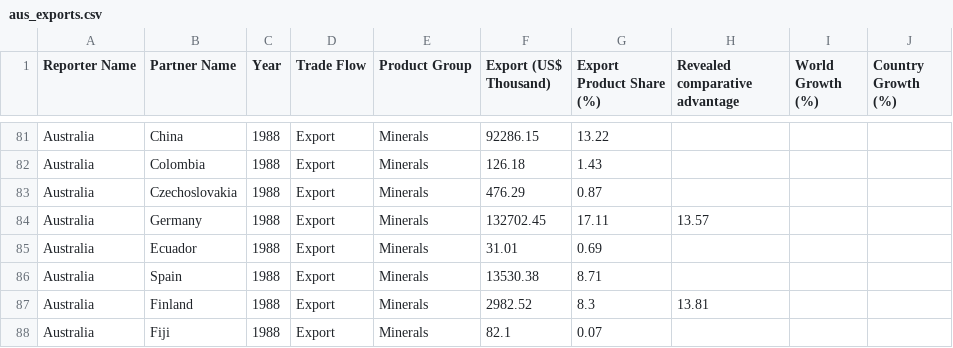
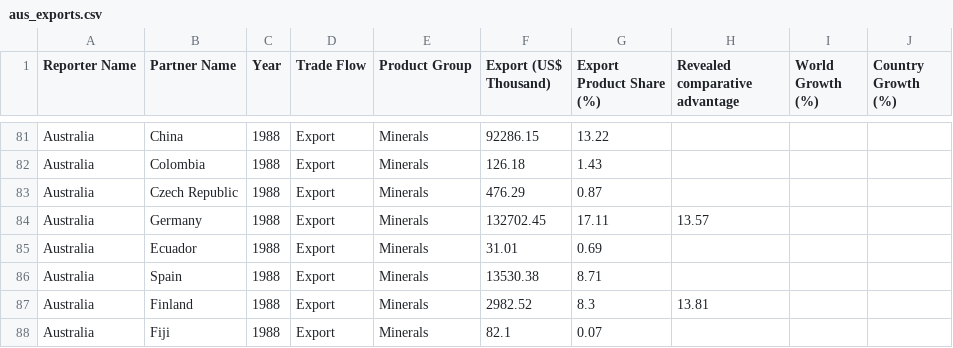
Before and after one commit to milnay/FIT3179-DataViz2, a CSV file: data/aus_exports.csv, drawn as a sheet; only a part is shown, gaps mark what is left out.

Commit message:
Update aus_exports.csv

```diff
--- a/data/aus_exports.csv
+++ b/data/aus_exports.csv
@@ -82,3 +82,3 @@ Australia,China,1988,Export,Minerals,92286.15,13.22,,,
 Australia,Colombia,1988,Export,Minerals,126.18,1.43,,,
-Australia,Czechoslovakia,1988,Export,Minerals,476.29,0.87,,,
+Australia,Czech Republic,1988,Export,Minerals,476.29,0.87,,,
 Australia,Germany,1988,Export,Minerals,132702.45,17.11,13.57,,
```
